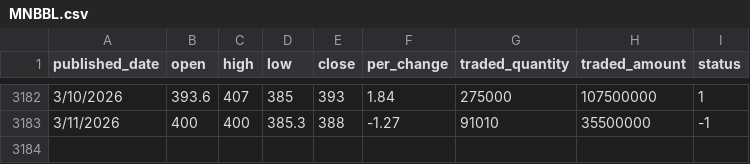
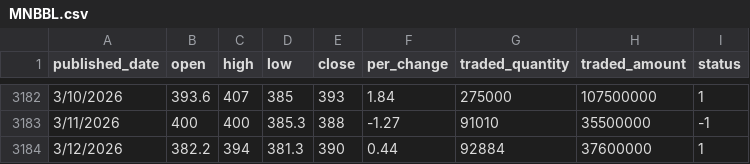
Before and after one commit to sunil0x/nepse_dataanalysis, a CSV file: data-companywise/raw_data/MNBBL.csv, drawn as a sheet; only a part is shown, gaps mark what is left out.

Commit message:
updated the raw data today price
for the ebl, gbbl, gbime, ksbbl, men, mnbbl, nabil, sahas, scb and sh

```diff
--- a/data-companywise/raw_data/MNBBL.csv
+++ b/data-companywise/raw_data/MNBBL.csv
@@ -3183 +3183,2 @@ published_date,open,high,low,close,per_change,traded_quantity,traded_amount,stat
 3/11/2026,400,400,385.3,388,-1.27,91010,35500000,-1
+3/12/2026,382.2,394,381.3,390,0.44,92884,37600000,1
```
Also changed, not shown: data-companywise/raw_data/GBBL.csv, data-companywise/raw_data/GBIME.csv, 7 other files.
